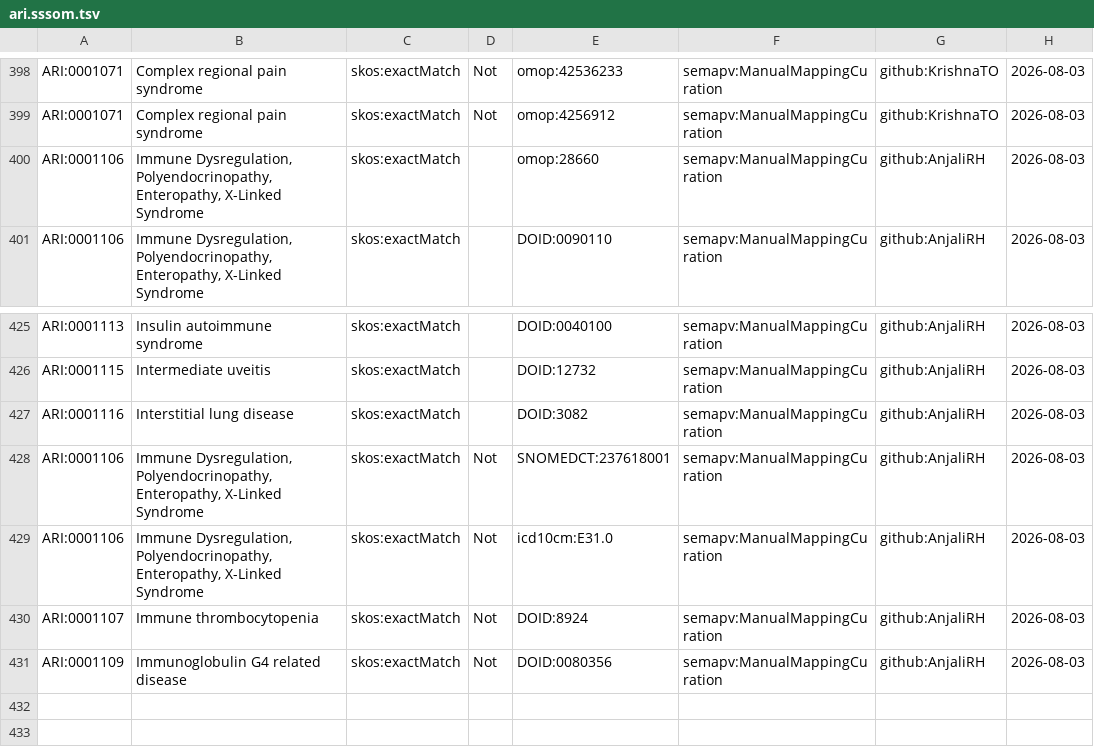
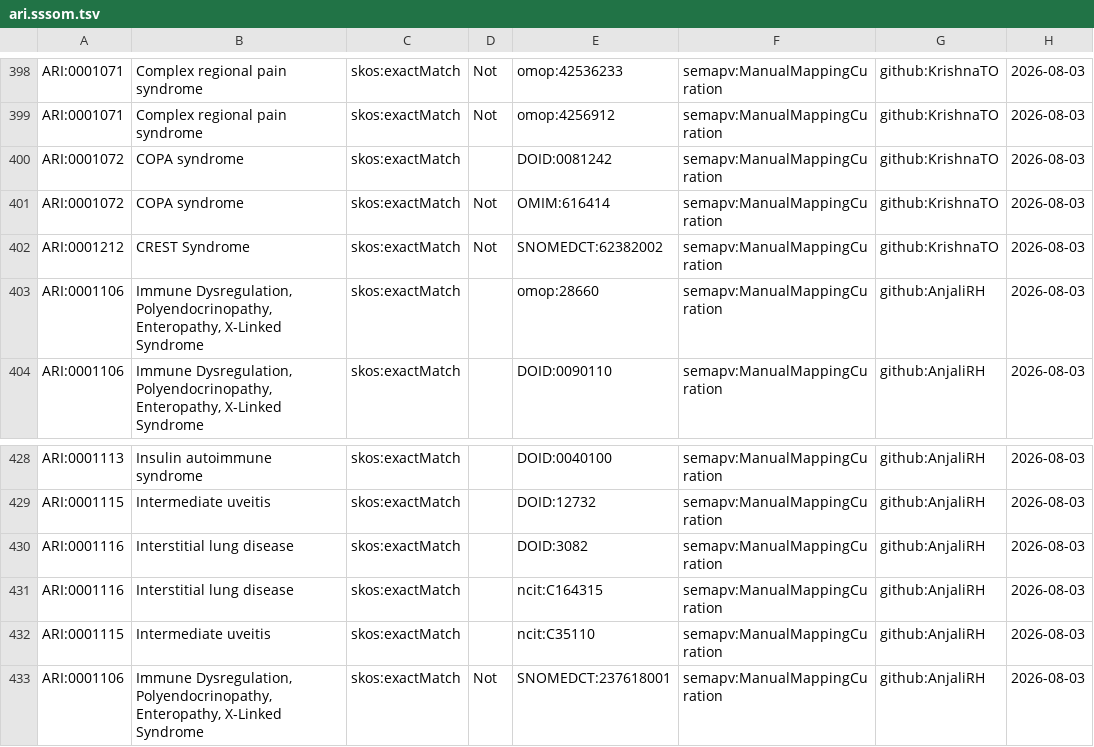
Before and after one commit to KrishnaTO/ARI, a TSV file: mappings/ari.sssom.tsv, drawn as a sheet; only a part is shown, gaps mark what is left out; the shorter side is filled out with more unchanged rows.

Commit message:
Cross-reference mappings (mappings review)

```diff
--- a/mappings/ari.sssom.tsv
+++ b/mappings/ari.sssom.tsv
@@ -399,2 +399,5 @@ ARI:0001071	Complex regional pain syndrome	skos:exactMatch	Not	omop:42536233	sem
 ARI:0001071	Complex regional pain syndrome	skos:exactMatch	Not	omop:4256912	semapv:ManualMappingCuration	github:KrishnaTO	2026-08-03
+ARI:0001072	COPA syndrome	skos:exactMatch		DOID:0081242	semapv:ManualMappingCuration	github:KrishnaTO	2026-08-03
+ARI:0001072	COPA syndrome	skos:exactMatch	Not	OMIM:616414	semapv:ManualMappingCuration	github:KrishnaTO	2026-08-03
+ARI:0001212	CREST Syndrome	skos:exactMatch	Not	SNOMEDCT:62382002	semapv:ManualMappingCuration	github:KrishnaTO	2026-08-03
 ARI:0001106	Immune Dysregulation, Polyendocrinopathy, Enteropathy, X-Linked Syndrome	skos:exactMatch		omop:28660	semapv:ManualMappingCuration	github:AnjaliRH	2026-08-03
@@ -427,2 +430,4 @@ ARI:0001115	Intermediate uveitis	skos:exactMatch		DOID:12732	semapv:ManualMappin
 ARI:0001116	Interstitial lung disease	skos:exactMatch		DOID:3082	semapv:ManualMappingCuration	github:AnjaliRH	2026-08-03
+ARI:0001116	Interstitial lung disease	skos:exactMatch		ncit:C164315	semapv:ManualMappingCuration	github:AnjaliRH	2026-08-03
+ARI:0001115	Intermediate uveitis	skos:exactMatch		ncit:C35110	semapv:ManualMappingCuration	github:AnjaliRH	2026-08-03
 ARI:0001106	Immune Dysregulation, Polyendocrinopathy, Enteropathy, X-Linked Syndrome	skos:exactMatch	Not	SNOMEDCT:237618001	semapv:ManualMappingCuration	github:AnjaliRH	2026-08-03
```
